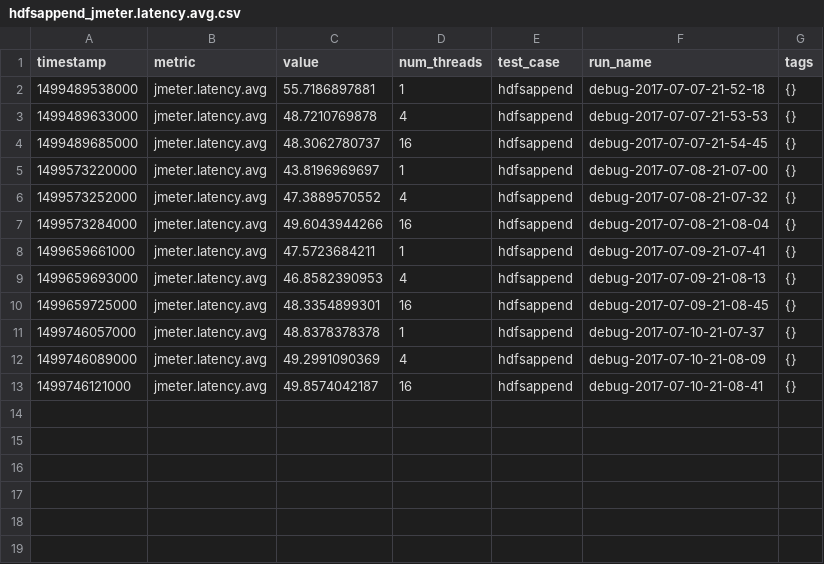
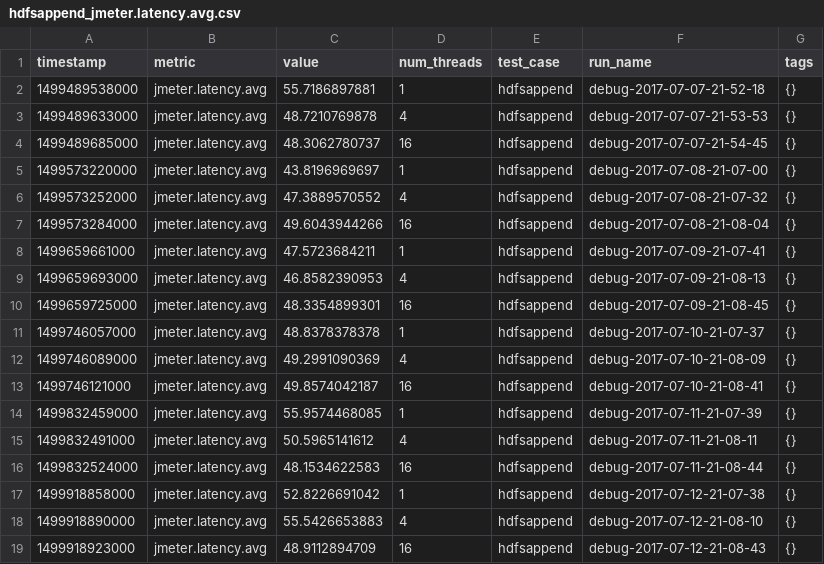
Before and after one commit to michael-sun-github/michael-sun-github.github.io, a CSV file: hdfsappend_jmeter.latency.avg.csv, drawn as a sheet.

```diff
--- a/hdfsappend_jmeter.latency.avg.csv
+++ b/hdfsappend_jmeter.latency.avg.csv
@@ -13 +13,7 @@ timestamp,metric,value,num_threads,test_case,run_name,tags
 1499746121000,jmeter.latency.avg,49.8574042187,16,hdfsappend,debug-2017-07-10-21-08-41,{}
+1499832459000,jmeter.latency.avg,55.9574468085,1,hdfsappend,debug-2017-07-11-21-07-39,{}
+1499832491000,jmeter.latency.avg,50.5965141612,4,hdfsappend,debug-2017-07-11-21-08-11,{}
+1499832524000,jmeter.latency.avg,48.1534622583,16,hdfsappend,debug-2017-07-11-21-08-44,{}
+1499918858000,jmeter.latency.avg,52.8226691042,1,hdfsappend,debug-2017-07-12-21-07-38,{}
+1499918890000,jmeter.latency.avg,55.5426653883,4,hdfsappend,debug-2017-07-12-21-08-10,{}
+1499918923000,jmeter.latency.avg,48.9112894709,16,hdfsappend,debug-2017-07-12-21-08-43,{}
```
Also changed, not shown: hdfsappend_jmeter.throughput.csv, jsonfacet_jmeter.latency.avg.csv, 7 other files.
